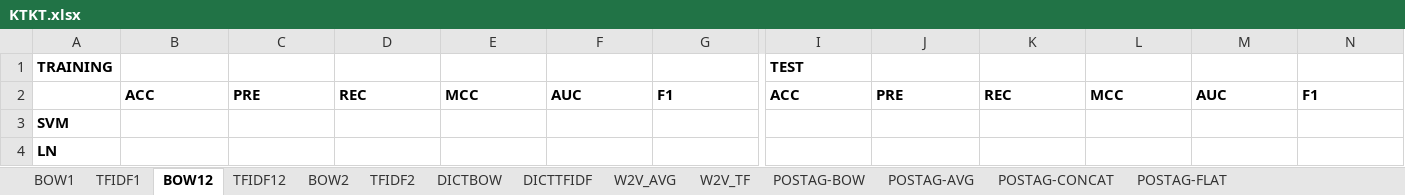
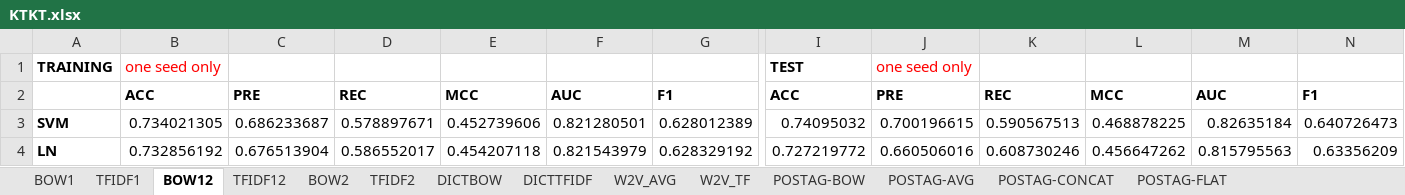
Before and after one commit to preenet/SETAR, an Excel workbook: output/KTKT.xlsx, sheet BOW12, drawn as a sheet; only a part is shown, gaps mark what is left out; values as stored, in another font and other column widths than the file's, no borders; the diff covers the shown part only; the diff names each change by its address in the sheet, - before the commit and + after, or states it on an @@ line.

Commit message:
updated KT results (one seed).

```diff
--- a/output/KTKT.xlsx (sheet BOW12)
+++ b/output/KTKT.xlsx (sheet BOW12)
-B1: (empty)
+B1: one seed only
-J1: (empty)
+J1: one seed only
-B3: (empty)
+B3: 0.734021305
-C3: (empty)
+C3: 0.686233687
-D3: (empty)
+D3: 0.578897671
-E3: (empty)
+E3: 0.452739606
-F3: (empty)
+F3: 0.821280501
-G3: (empty)
+G3: 0.628012389
-I3: (empty)
+I3: 0.74095032
-J3: (empty)
+J3: 0.700196615
-K3: (empty)
+K3: 0.590567513
-L3: (empty)
+L3: 0.468878225
-M3: (empty)
+M3: 0.82635184
-N3: (empty)
+N3: 0.640726473
-B4: (empty)
+B4: 0.732856192
-C4: (empty)
+C4: 0.676513904
-D4: (empty)
+D4: 0.586552017
-E4: (empty)
+E4: 0.454207118
-F4: (empty)
+F4: 0.821543979
-G4: (empty)
+G4: 0.628329192
-I4: (empty)
+I4: 0.727219772
-J4: (empty)
+J4: 0.660506016
-K4: (empty)
+K4: 0.608730246
-L4: (empty)
+L4: 0.456647262
-M4: (empty)
+M4: 0.815795563
-N4: (empty)
+N4: 0.63356209
```
Also changed, not shown: 120 edited cells and cell formats elsewhere in this sheet, sheet TFIDF12, sheet TFIDF2, sheet BOW2, sheet TFIDF1, sheet BOW1, sheet DICTBOW, 5 more sheets, 4 other files.
